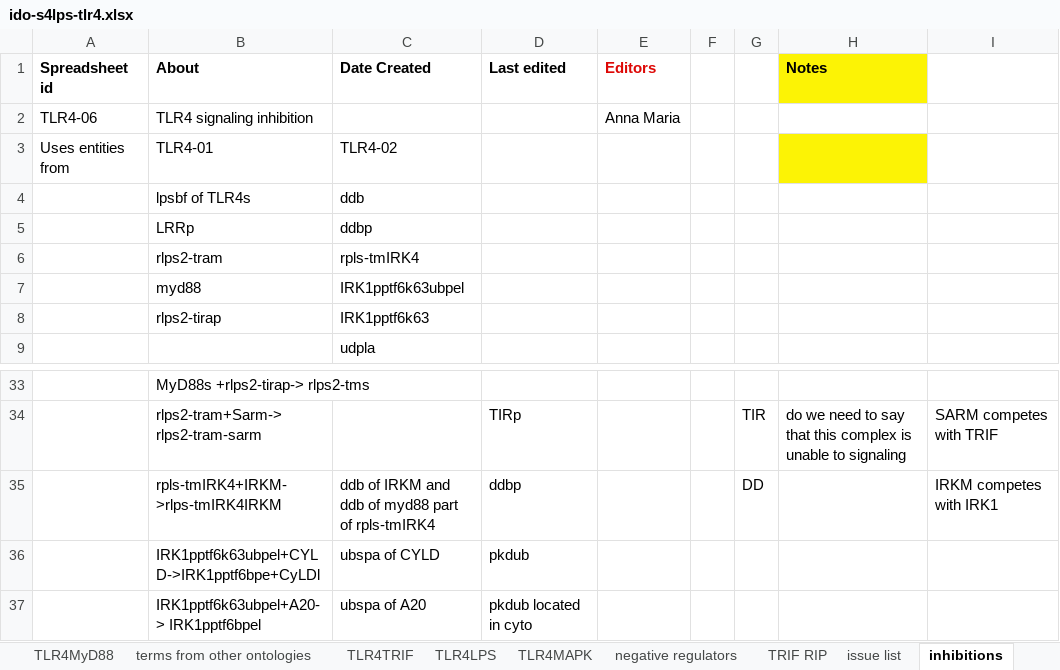
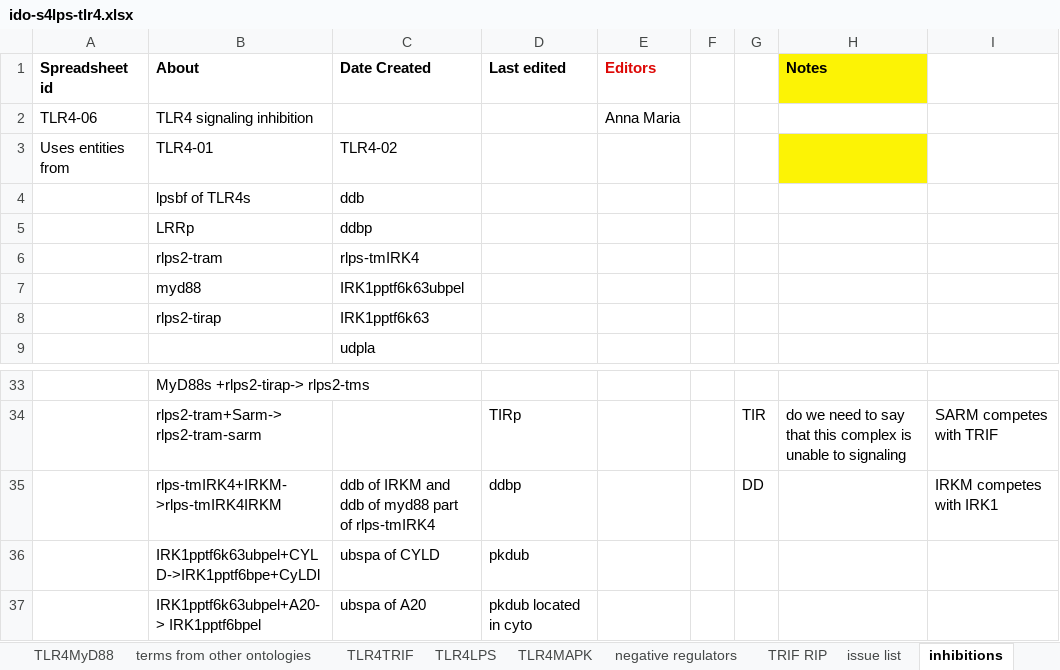
Before and after one commit to infectious-disease-ontology/infectious-disease-ontology-retired, an Excel workbook: src/ontology/immunology/ido-s4lps-tlr4.xlsx, sheet inhibitions, drawn as a sheet; only a part is shown, gaps mark what is left out; values as stored, in another font and other column widths than the file's, no borders; the diff names each change by its address in the sheet, - before the commit and + after, or states it on an @@ line.

```diff
--- a/src/ontology/immunology/ido-s4lps-tlr4.xlsx (sheet inhibitions)
+++ b/src/ontology/immunology/ido-s4lps-tlr4.xlsx (sheet inhibitions)
-C6 (Date Created): rpls-tmIRK4
+C6 (Date Created): rlps-tmIRK4
-B35 (About): rpls-tmIRK4+IRKM->rlps-tmIRK4IRKM
+B35 (About): rlps-tmIRK4+IRKM->rlps-tmIRK4IRKM
-C35 (Date Created): …part of rpls-tmIRK4
+C35 (Date Created): …part of rlps-tmIRK4
```
Also changed, not shown: sheet TLR4MyD88, sheet TLR4TRIF.
